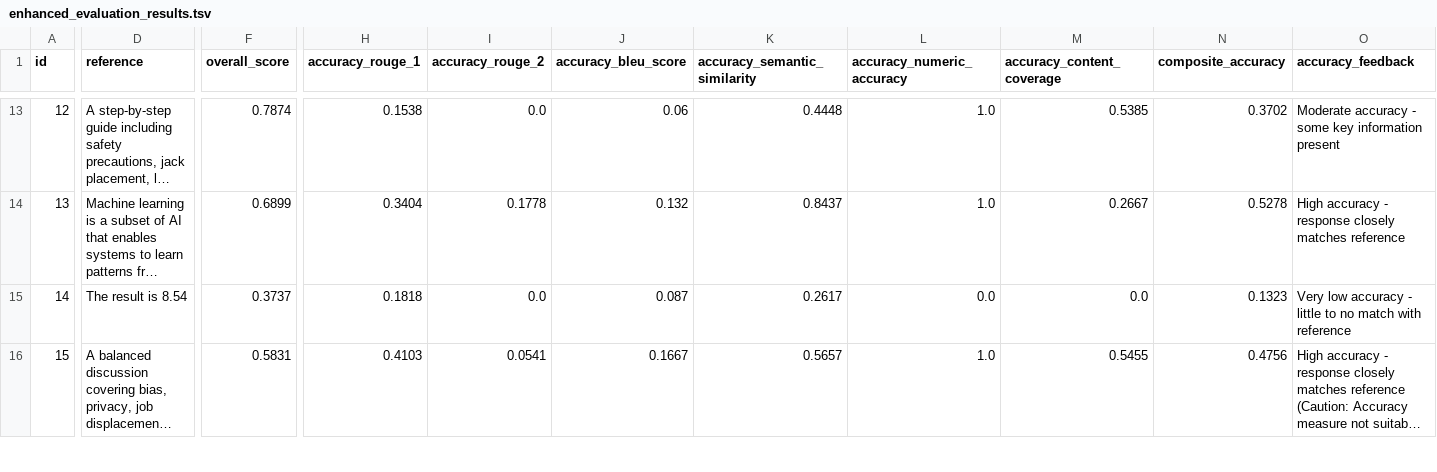
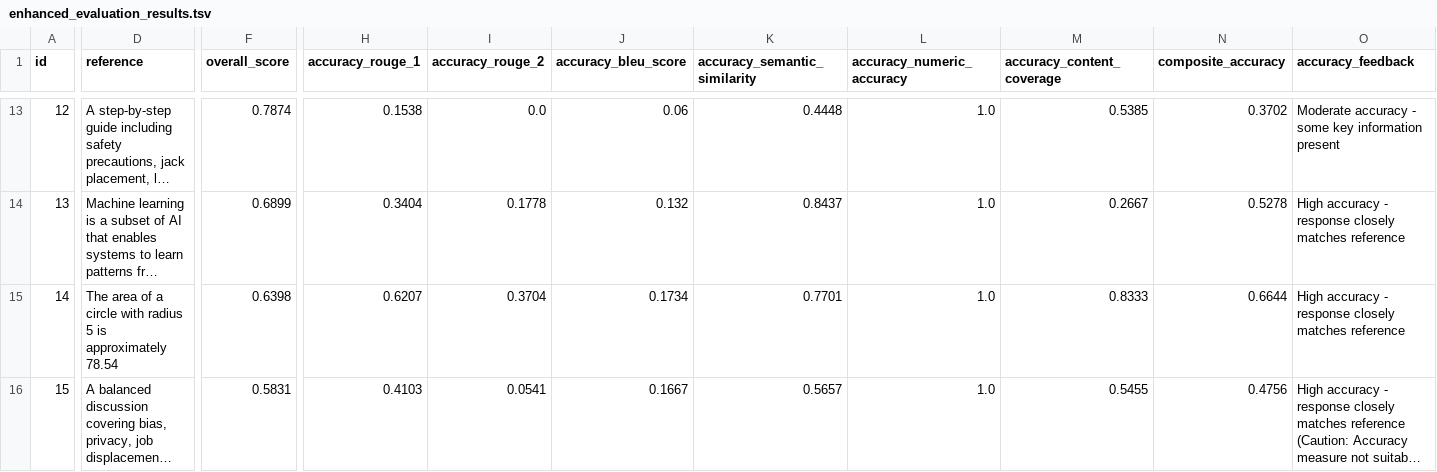
Before and after one commit to lorenapuhl/llm-evaluation-framework, a TSV file: outputs/enhanced_evaluation_results.tsv, drawn as a sheet; only a part is shown, gaps mark what is left out; long unchanged cells end in …; the diff covers the shown part only; the diff names each change by its address in the sheet, - before the commit and + after, or states it on an @@ line.

```diff
--- a/outputs/enhanced_evaluation_results.tsv
+++ b/outputs/enhanced_evaluation_results.tsv
-D15 (reference): The result is 8.54
+D15 (reference): The area of a circle with radius 5 is approximately 78.54
-F15 (overall_score): 0.3737
+F15 (overall_score): 0.6398
-H15 (accuracy_rouge_1): 0.1818
+H15 (accuracy_rouge_1): 0.6207
-I15 (accuracy_rouge_2): 0.0
+I15 (accuracy_rouge_2): 0.3704
-J15 (accuracy_bleu_score): 0.087
+J15 (accuracy_bleu_score): 0.1734
-K15 (accuracy_semantic_similarity): 0.2617
+K15 (accuracy_semantic_similarity): 0.7701
-L15 (accuracy_numeric_accuracy): 0.0
+L15 (accuracy_numeric_accuracy): 1.0
-M15 (accuracy_content_coverage): 0.0
+M15 (accuracy_content_coverage): 0.8333
-N15 (composite_accuracy): 0.1323
+N15 (composite_accuracy): 0.6644
-O15 (accuracy_feedback): Very low accuracy - little to no match with reference
+O15 (accuracy_feedback): High accuracy - response closely matches reference
```
Also changed, not shown: 42 edited cells elsewhere in this file, outputs/enhanced_failure_analysis.tsv, 15 other files.
